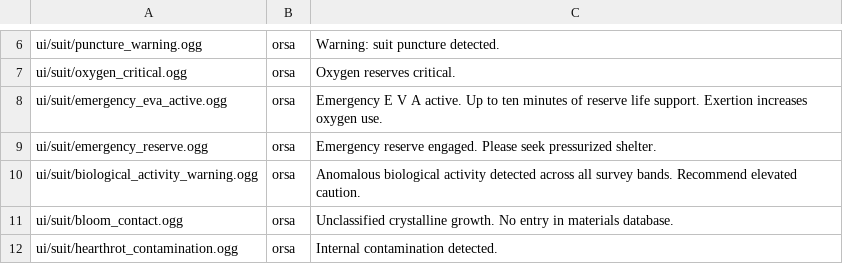
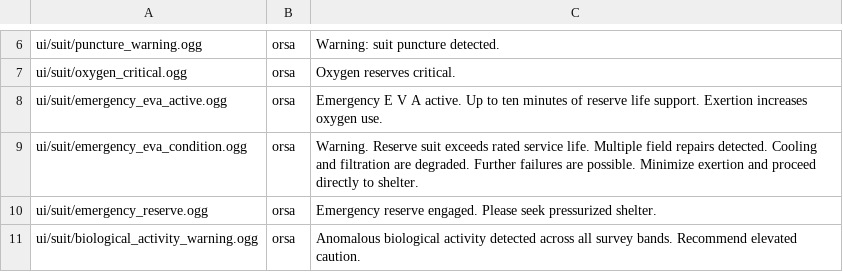
Before and after one commit to cjaron03/frozen-dawn, a TSV file: tools/audio_sources/generated_voice/polly_manifest.tsv, drawn as a sheet; only a part is shown, gaps mark what is left out; the shorter side is filled out with more unchanged rows.

Commit message:
feat(eva): emergency patch add aging cooling and suit advisory

```diff
--- a/tools/audio_sources/generated_voice/polly_manifest.tsv
+++ b/tools/audio_sources/generated_voice/polly_manifest.tsv
@@ -8,2 +8,3 @@ ui/suit/oxygen_critical.ogg	orsa	Oxygen reserves critical.
 ui/suit/emergency_eva_active.ogg	orsa	Emergency E V A active. Up to ten minutes of reserve life support. Exertion increases oxygen use.
+ui/suit/emergency_eva_condition.ogg	orsa	Warning. Reserve suit exceeds rated service life. Multiple field repairs detected. Cooling and filtration are degraded. Further failures are possible. Minimize exertion and proceed directly to shelter.
 ui/suit/emergency_reserve.ogg	orsa	Emergency reserve engaged. Please seek pressurized shelter.
```
Also changed, not shown: docs/audio/SHIPPED_AUDIO_INVENTORY.tsv, 24 other files.
